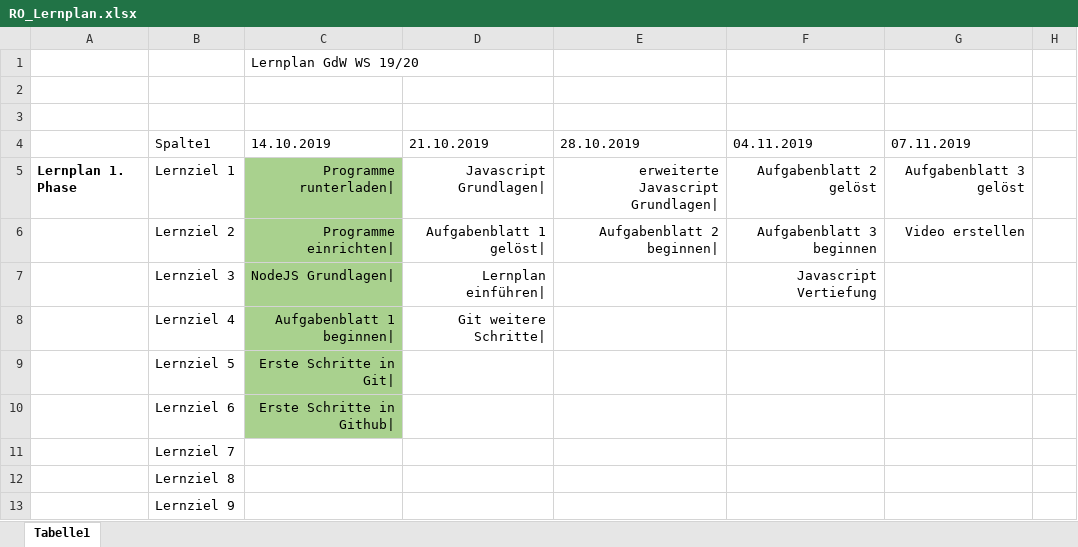
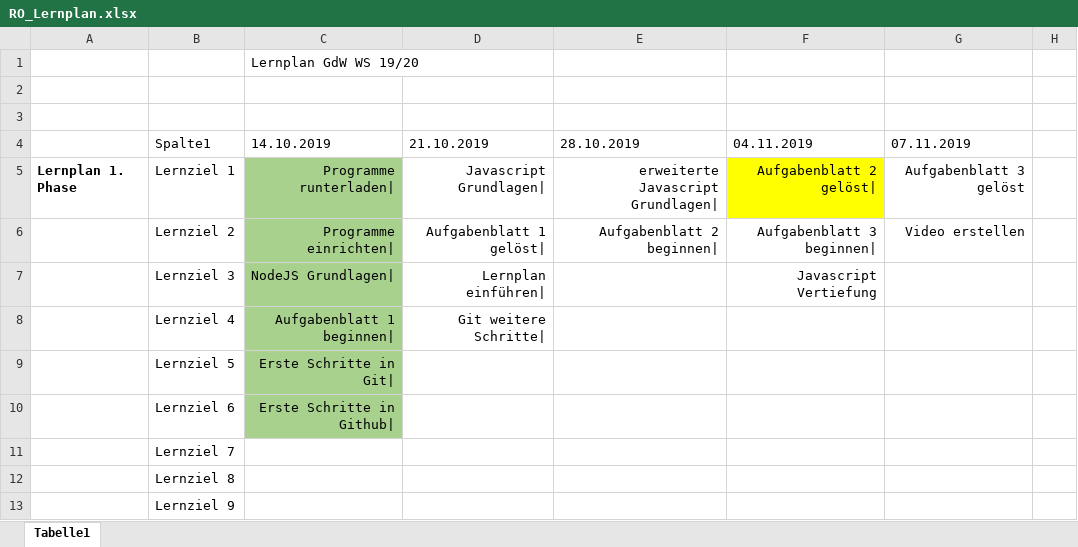
Before and after one commit to Ro-oR/Projekt, an Excel workbook: ortlepp/RO_Lernplan.xlsx, sheet Tabelle1, drawn as a sheet; only a part is shown; values as stored, in another font and other column widths than the file's, no borders; conditional formats and table styles not drawn; the diff names each change by its address in the sheet, - before the commit and + after, or states it on an @@ line.

Commit message:
Update Lernplan

```diff
--- a/ortlepp/RO_Lernplan.xlsx (sheet Tabelle1)
+++ b/ortlepp/RO_Lernplan.xlsx (sheet Tabelle1)
-F5: Aufgabenblatt 2 gelöst
+F5: Aufgabenblatt 2 gelöst|
-F5 fill: none
+F5 fill: #FFFF00
-F6: Aufgabenblatt 3 beginnen
+F6: Aufgabenblatt 3 beginnen|
```
